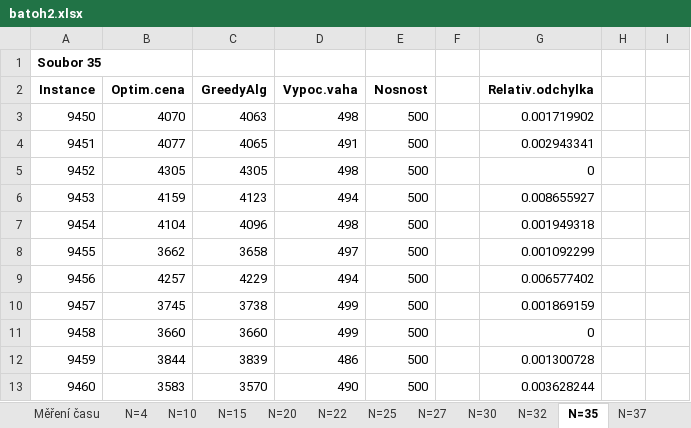
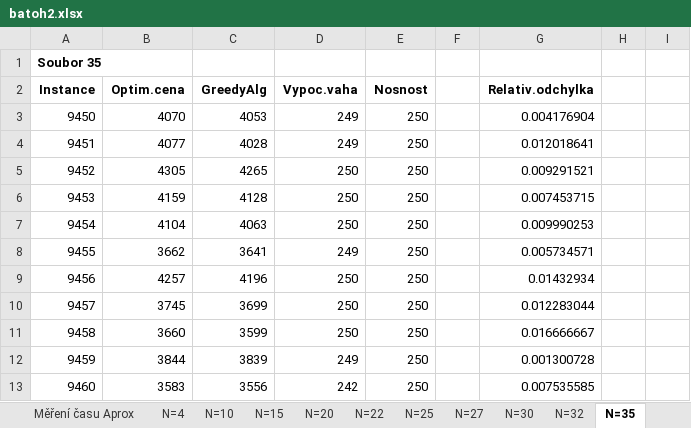
Before and after one commit to vojtasvoboda/KnapsackProblem2, an Excel workbook: doc/batoh2.xlsx, sheet N=35, drawn as a sheet; only a part is shown; values as stored, in another font and other column widths than the file's, no borders; the diff covers the shown part only; the diff names each change by its address in the sheet, - before the commit and + after, or states it on an @@ line.

```diff
--- a/doc/batoh2.xlsx (sheet N=35)
+++ b/doc/batoh2.xlsx (sheet N=35)
+sheet tab: Měření času Aprox
-C3 (GreedyAlg): 4063
+C3 (GreedyAlg): 4053
-D3 (Vypoc.vaha): 498
+D3 (Vypoc.vaha): 249
-E3:E13 (Nosnost): 500
+E3:E13 (Nosnost): 250
-G3 (Relativ.odchylka): 0.001719902
+G3 (Relativ.odchylka): 0.004176904
-C4 (GreedyAlg): 4065
+C4 (GreedyAlg): 4028
-D4 (Vypoc.vaha): 491
+D4 (Vypoc.vaha): 249
-G4 (Relativ.odchylka): 0.002943341
+G4 (Relativ.odchylka): 0.012018641
-C5 (GreedyAlg): 4305
+C5 (GreedyAlg): 4265
-D5 (Vypoc.vaha): 498
+D5 (Vypoc.vaha): 250
-G5 (Relativ.odchylka): 0
+G5 (Relativ.odchylka): 0.009291521
-C6 (GreedyAlg): 4123
+C6 (GreedyAlg): 4128
-D6 (Vypoc.vaha): 494
+D6 (Vypoc.vaha): 250
-G6 (Relativ.odchylka): 0.008655927
+G6 (Relativ.odchylka): 0.007453715
-C7 (GreedyAlg): 4096
+C7 (GreedyAlg): 4063
-D7 (Vypoc.vaha): 498
+D7 (Vypoc.vaha): 250
-G7 (Relativ.odchylka): 0.001949318
+G7 (Relativ.odchylka): 0.009990253
-C8 (GreedyAlg): 3658
+C8 (GreedyAlg): 3641
-D8 (Vypoc.vaha): 497
+D8 (Vypoc.vaha): 249
-G8 (Relativ.odchylka): 0.001092299
+G8 (Relativ.odchylka): 0.005734571
-C9 (GreedyAlg): 4229
+C9 (GreedyAlg): 4196
-D9 (Vypoc.vaha): 494
+D9 (Vypoc.vaha): 250
-G9 (Relativ.odchylka): 0.006577402
+G9 (Relativ.odchylka): 0.01432934
-C10 (GreedyAlg): 3738
+C10 (GreedyAlg): 3699
-D10:D11 (Vypoc.vaha): 499
+D10:D11 (Vypoc.vaha): 250
-G10 (Relativ.odchylka): 0.001869159
+G10 (Relativ.odchylka): 0.012283044
-C11 (GreedyAlg): 3660
+C11 (GreedyAlg): 3599
-G11 (Relativ.odchylka): 0
+G11 (Relativ.odchylka): 0.016666667
-D12 (Vypoc.vaha): 486
+D12 (Vypoc.vaha): 249
-C13 (GreedyAlg): 3570
+C13 (GreedyAlg): 3556
-D13 (Vypoc.vaha): 490
+D13 (Vypoc.vaha): 242
-G13 (Relativ.odchylka): 0.003628244
+G13 (Relativ.odchylka): 0.007535585
```
Also changed, not shown: 2 added rows, 2 removed rows and 150 edited cells elsewhere in this sheet, sheet N=40, sheet N=37, sheet N=22, sheet N=30, sheet N=27, sheet N=32, 6 more sheets, charts or pictures, 4 other files.
